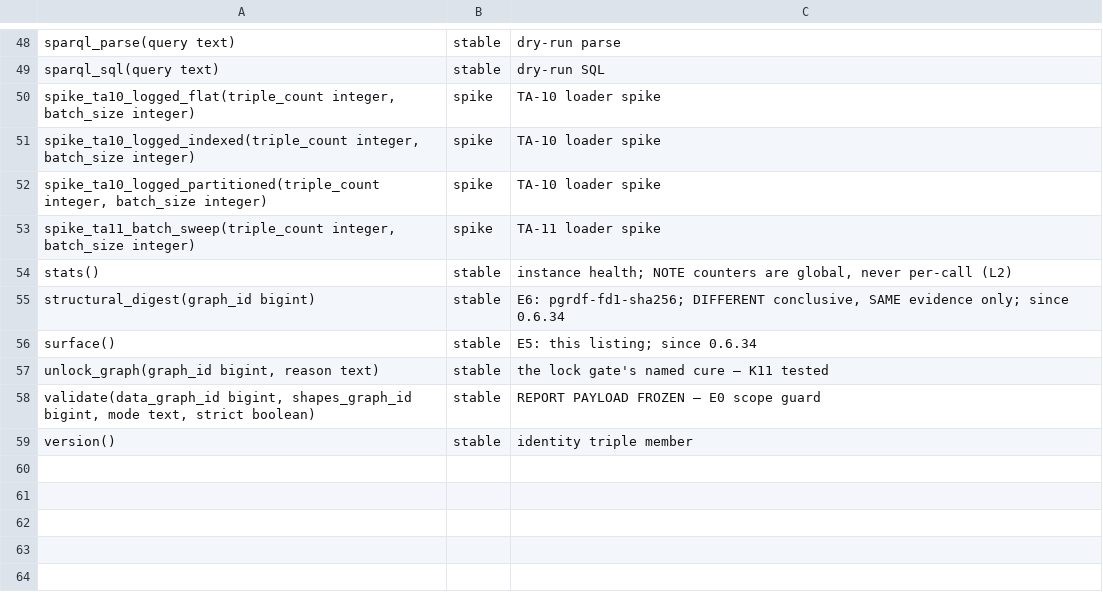
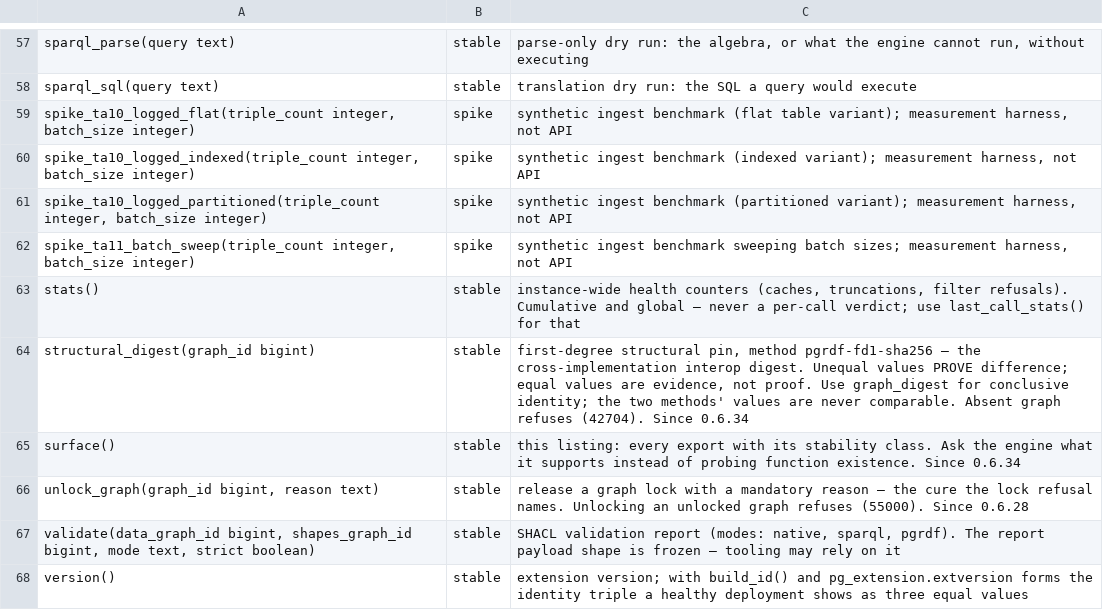
Before and after one commit to styk-tv/pgRDF, a TSV file: src/surface_manifest.tsv, drawn as a sheet; only a part is shown, gaps mark what is left out; addresses are those after the commit; the diff covers the shown part only; the diff names each change by its address in the sheet, - before the commit and + after, or states it on an @@ line.

Commit message:
docs(surface): consumer-facing notes for every export
Operator review of the E5 manifest: internal ticket codes (TA-10 etc.)
mean nothing to a consumer reading pgrdf.surface(). Every note now
describes what the function is and how to use it well, in words that
stand alone — caveats included (copy_graph append-and-carry, strict
NULL propagation on graph_id, stats() global-vs-per-call, the digest
methods' non-comparability). Classifications unchanged except in
wording; shmem_reset's note now states the subtransaction-abort
poisoning it historically cured is fixed since 0.6.33.

```diff
--- a/src/surface_manifest.tsv
+++ b/src/surface_manifest.tsv
-C57: dry-run parse
+C57: parse-only dry run: the algebra, or what the engine cannot run, without executing
-C58: dry-run SQL
+C58: translation dry run: the SQL a query would execute
-C59: TA-10 loader spike
+C59: synthetic ingest benchmark (flat table variant); measurement harness, not API
-C60: TA-10 loader spike
+C60: synthetic ingest benchmark (indexed variant); measurement harness, not API
-C61: TA-10 loader spike
+C61: synthetic ingest benchmark (partitioned variant); measurement harness, not API
-C62: TA-11 loader spike
+C62: synthetic ingest benchmark sweeping batch sizes; measurement harness, not API
-C63: instance health; NOTE counters are global, never per-call (L2)
+C63: instance-wide health counters (caches, truncations, filter refusals). Cumulative and global — never a per-call verdict; use last_call_stats() for that
-C64: E6: pgrdf-fd1-sha256; DIFFERENT conclusive, SAME evidence only; since 0.6.34
+C64: first-degree structural pin, method pgrdf-fd1-sha256 — the cross-implementation interop digest. Unequal values PROVE difference; equal values are evidence, not proof. Use graph_digest for conclusive identity; the two methods' values are never comparable. Absent graph refuses (42704). Since 0.6.34
-C65: E5: this listing; since 0.6.34
+C65: this listing: every export with its stability class. Ask the engine what it supports instead of probing function existence. Since 0.6.34
-C66: the lock gate's named cure — K11 tested
+C66: release a graph lock with a mandatory reason — the cure the lock refusal names. Unlocking an unlocked graph refuses (55000). Since 0.6.28
-C67: REPORT PAYLOAD FROZEN — E0 scope guard
+C67: SHACL validation report (modes: native, sparql, pgrdf). The report payload shape is frozen — tooling may rely on it
-C68: identity triple member
+C68: extension version; with build_id() and pg_extension.extversion forms the identity triple a healthy deployment shows as three equal values
```
Also changed, not shown: 9 added rows and 48 edited cells elsewhere in this file.
